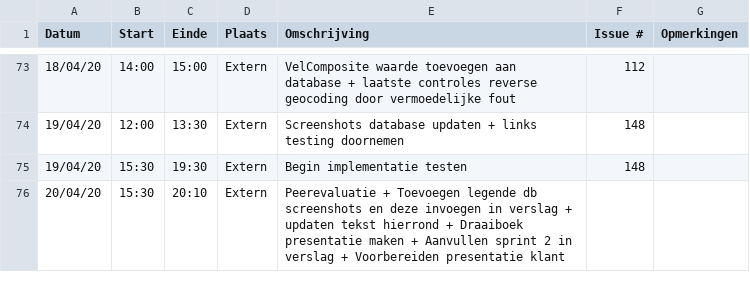
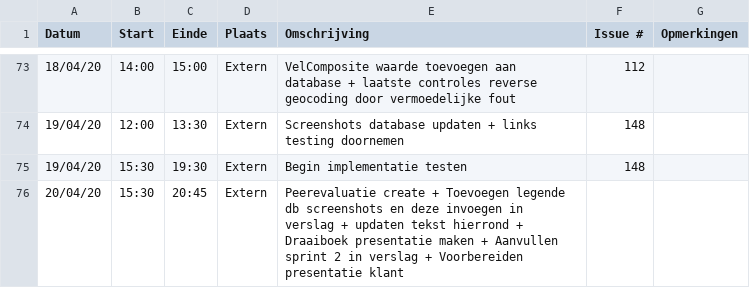
Before and after one commit to philipkukoba/Bachelors-Dissertation-DroneWebApp, a CSV file: logboeken/BeyneNathan.csv, drawn as a sheet; only a part is shown, gaps mark what is left out.

Commit message:
Update BeyneNathan.csv

```diff
--- a/logboeken/BeyneNathan.csv
+++ b/logboeken/BeyneNathan.csv
@@ -75,2 +75,2 @@ Datum,Start,Einde,Plaats,Omschrijving,Issue #,Opmerkingen
 19/04/20,15:30,19:30,Extern,Begin implementatie testen,148,
-20/04/20,15:30,20:10,Extern,Peerevaluatie + Toevoegen legende db screenshots en deze invoegen in verslag + updaten tekst hierrond + Draaiboek presentatie maken + Aanvullen sprint 2 in verslag + Voorbereiden presentatie klant,,
+20/04/20,15:30,20:45,Extern,Peerevaluatie create + Toevoegen legende db screenshots en deze invoegen in verslag + updaten tekst hierrond + Draaiboek presentatie maken + Aanvullen sprint 2 in verslag + Voorbereiden presentatie klant,,
```
